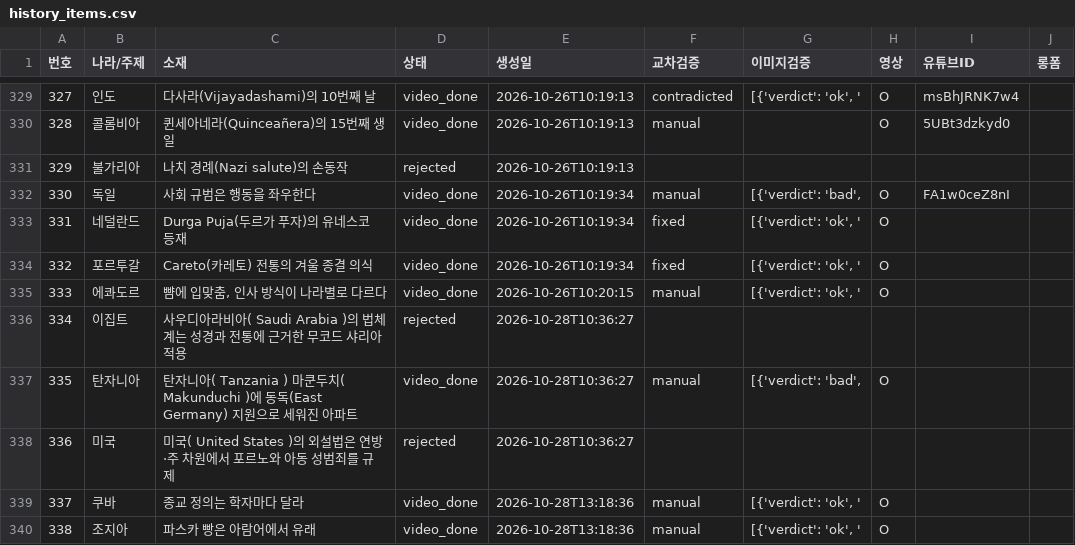
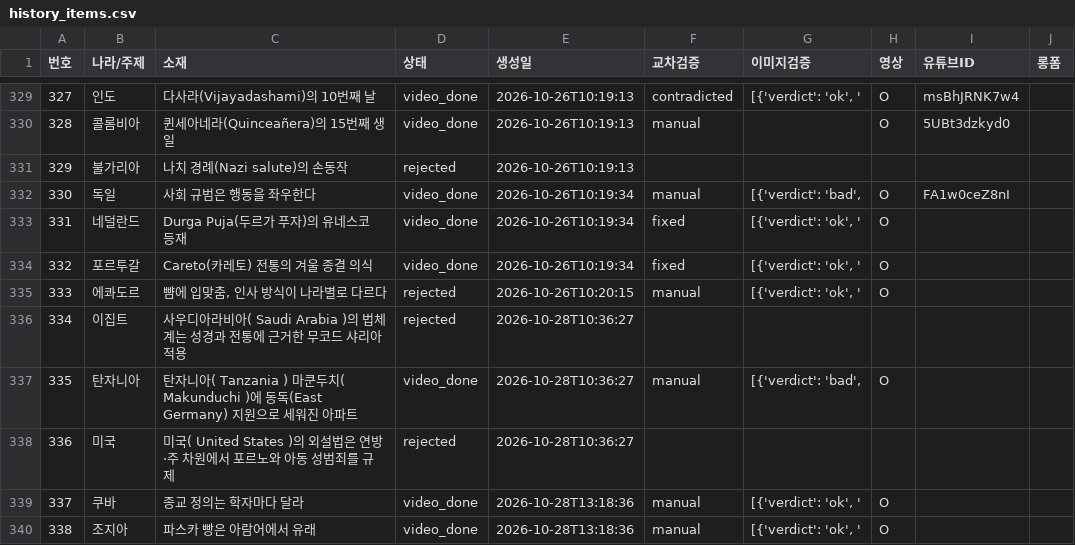
Before and after one commit to gonmau/shorts, a CSV file: history_items.csv, drawn as a sheet; only a part is shown, gaps mark what is left out.

Commit message:
chore: update history_items.csv from PC

```diff
--- a/history_items.csv
+++ b/history_items.csv
@@ -334,3 +334,3 @@
 332,포르투갈,Careto(카레토) 전통의 겨울 종결 의식,video_done,2026-10-26T10:19:34,fixed,"[{'verdict': 'ok', '",O,,
-333,에콰도르,"뺨에 입맞춤, 인사 방식이 나라별로 다르다",video_done,2026-10-26T10:20:15,manual,"[{'verdict': 'ok', '",O,,
+333,에콰도르,"뺨에 입맞춤, 인사 방식이 나라별로 다르다",rejected,2026-10-26T10:20:15,manual,"[{'verdict': 'ok', '",O,,
 334,이집트,사우디아라비아( Saudi Arabia )의 법체계는 성경과 전통에 근거한 무코드 샤리아 적용,rejected,2026-10-28T10:36:27,,,,,
```
